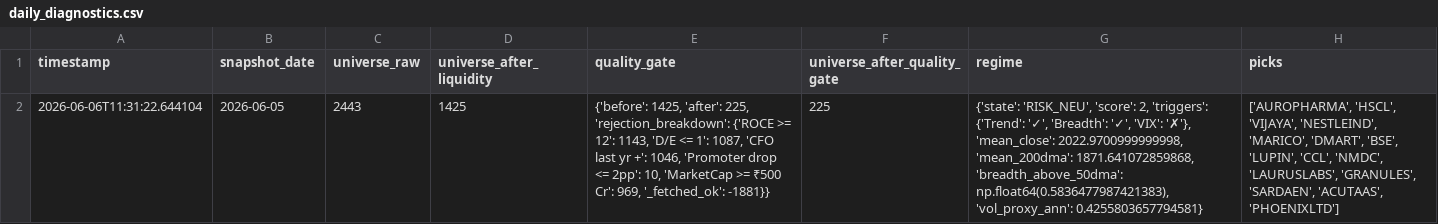
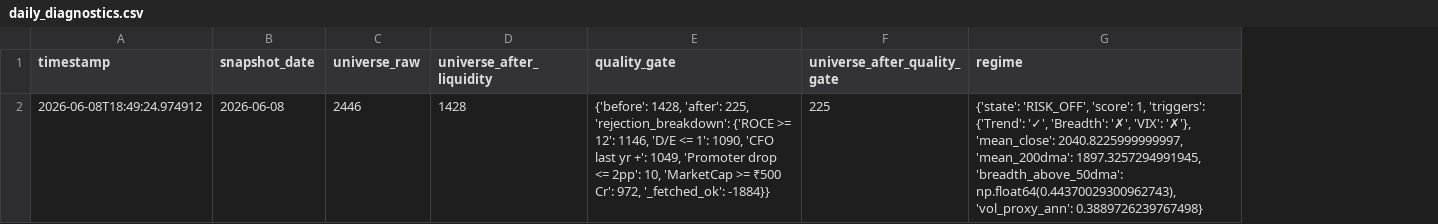
Before and after one commit to shubhamkrpal3-web/v5-stockpicker, a CSV file: data/live_signals/daily_diagnostics.csv, drawn as a sheet; removed rows and columns are numbered as before the commit, all else as after; the diff names each change by its address in the sheet, - before the commit and + after, or states it on an @@ line.

Commit message:
V5 daily refresh 2026-06-08

```diff
--- a/data/live_signals/daily_diagnostics.csv
+++ b/data/live_signals/daily_diagnostics.csv
-column H (picks), empty
-row 2: 2026-06-06T11:31:22.644104 | 2026-06-05 | 2443 | 1425 | {'before': 1425, 'after': 225, 'rejection_breakdown': {'ROCE >= 12': 1143, 'D/E <= 1': 1087, 'CFO last yr +': 1046, 'Promoter drop <= 2pp': 10, 'MarketCap >= ₹500 Cr': 969, '_fetched_ok': -1881}} | 225 | {'state': 'RISK_NEU', 'score': 2, 'triggers': {'Trend': '✓', 'Breadth': '✓', 'VIX': '✗'}, 'mean_close': 2022.9700999999998, 'mean_200dma': 1871.641072859868, 'breadth_above_50dma': np.float64(0.5836477987421383), 'vol_proxy_ann': 0.4255803657794581} | ['AUROPHARMA', 'HSCL', 'VIJAYA', 'NESTLEIND', 'MARICO', 'DMART', 'BSE', 'LUPIN', 'CCL', 'NMDC', 'LAURUSLABS', 'GRANULES', 'SARDAEN', 'ACUTAAS', 'PHOENIXLTD']
+row 2: 2026-06-08T18:49:24.974912 | 2026-06-08 | 2446 | 1428 | {'before': 1428, 'after': 225, 'rejection_breakdown': {'ROCE >= 12': 1146, 'D/E <= 1': 1090, 'CFO last yr +': 1049, 'Promoter drop <= 2pp': 10, 'MarketCap >= ₹500 Cr': 972, '_fetched_ok': -1884}} | 225 | {'state': 'RISK_OFF', 'score': 1, 'triggers': {'Trend': '✓', 'Breadth': '✗', 'VIX': '✗'}, 'mean_close': 2040.8225999999997, 'mean_200dma': 1897.3257294991945, 'breadth_above_50dma': np.float64(0.44370029300962743), 'vol_proxy_ann': 0.3889726239767498}
```
Also changed, not shown: 8 other files.
